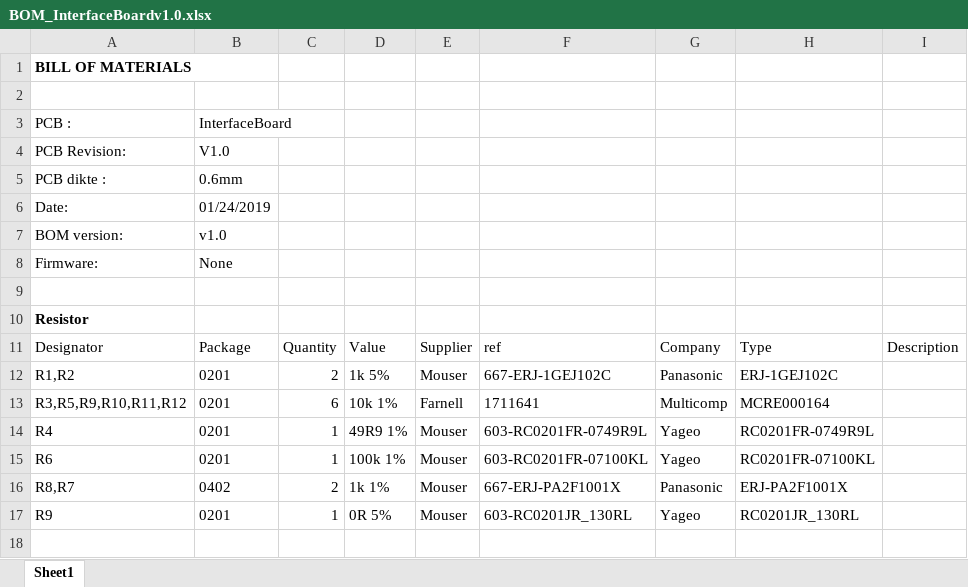
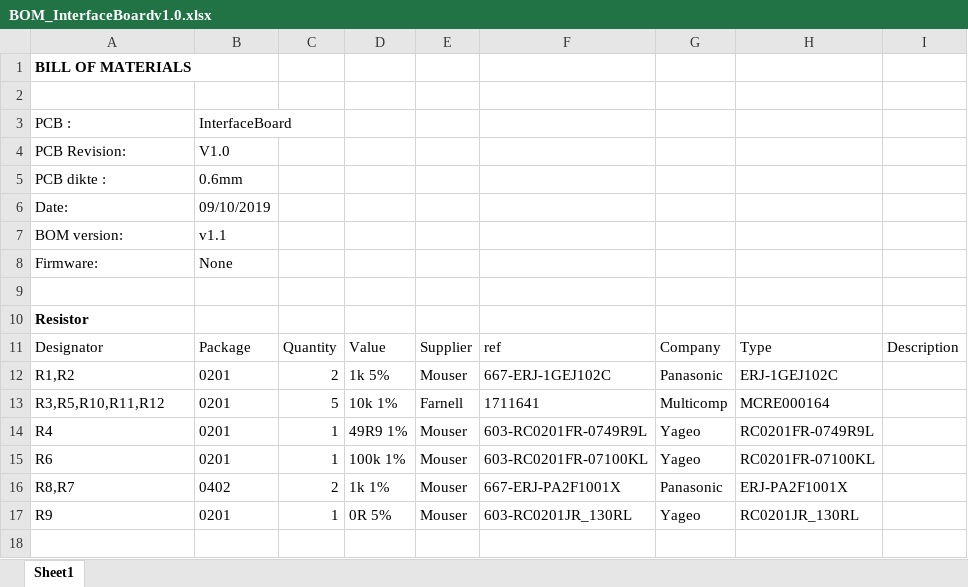
Before and after one commit to ninscope/Hardware, an Excel workbook: PCB/InterfaceBoardv1.0/BillOfMaterials/BOM_InterfaceBoardv1.0.xlsx, sheet Sheet1, drawn as a sheet; only a part is shown; values as stored, in another font and other column widths than the file's, no borders; the diff names each change by its address in the sheet, - before the commit and + after, or states it on an @@ line.

Commit message:
Value sync

```diff
--- a/PCB/InterfaceBoardv1.0/BillOfMaterials/BOM_InterfaceBoardv1.0.xlsx (sheet Sheet1)
+++ b/PCB/InterfaceBoardv1.0/BillOfMaterials/BOM_InterfaceBoardv1.0.xlsx (sheet Sheet1)
-B6: 01/24/2019
+B6: 09/10/2019
-B7: v1.0
+B7: v1.1
-A13: R3,R5,R9,R10,R11,R12
+A13: R3,R5,R10,R11,R12
-C13: 6
+C13: 5
```
Also changed, not shown: 2 other files.
